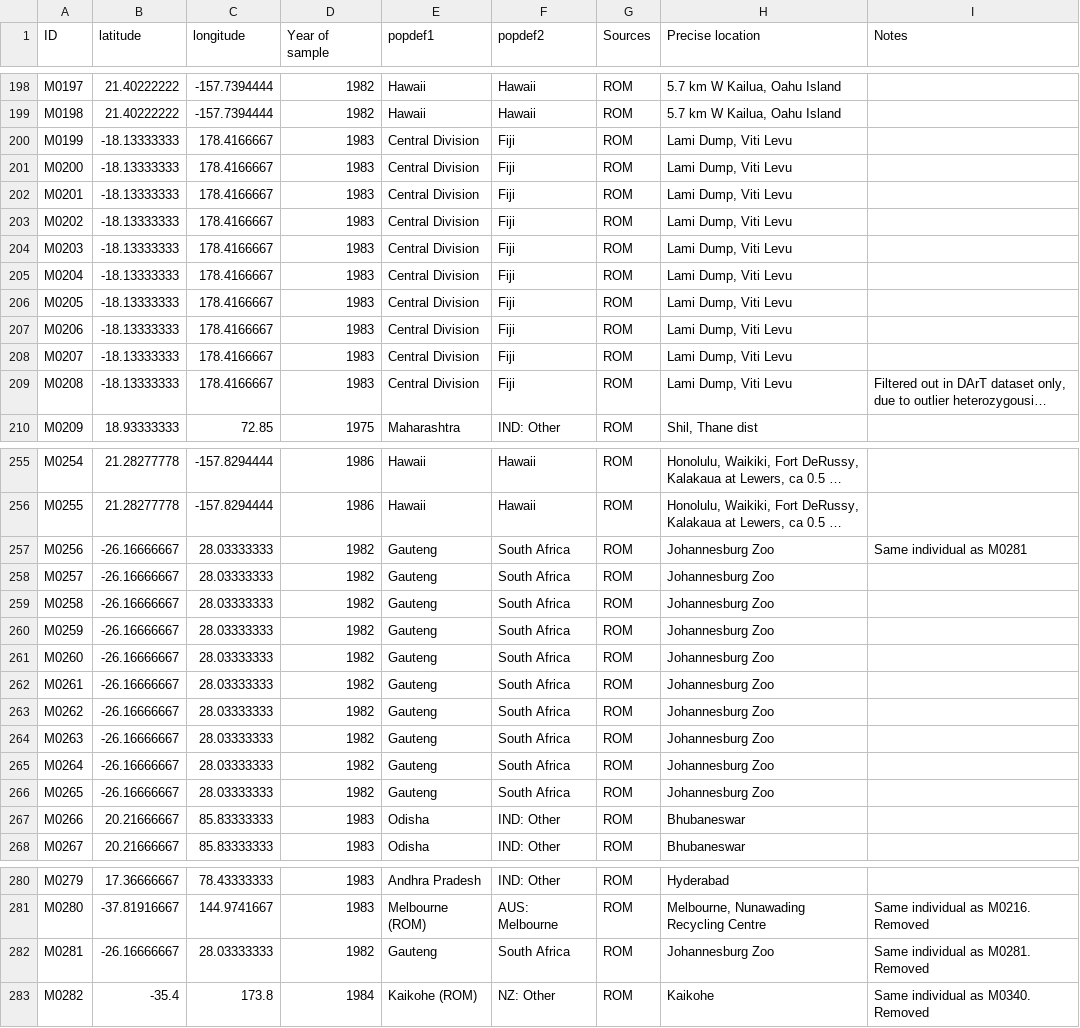
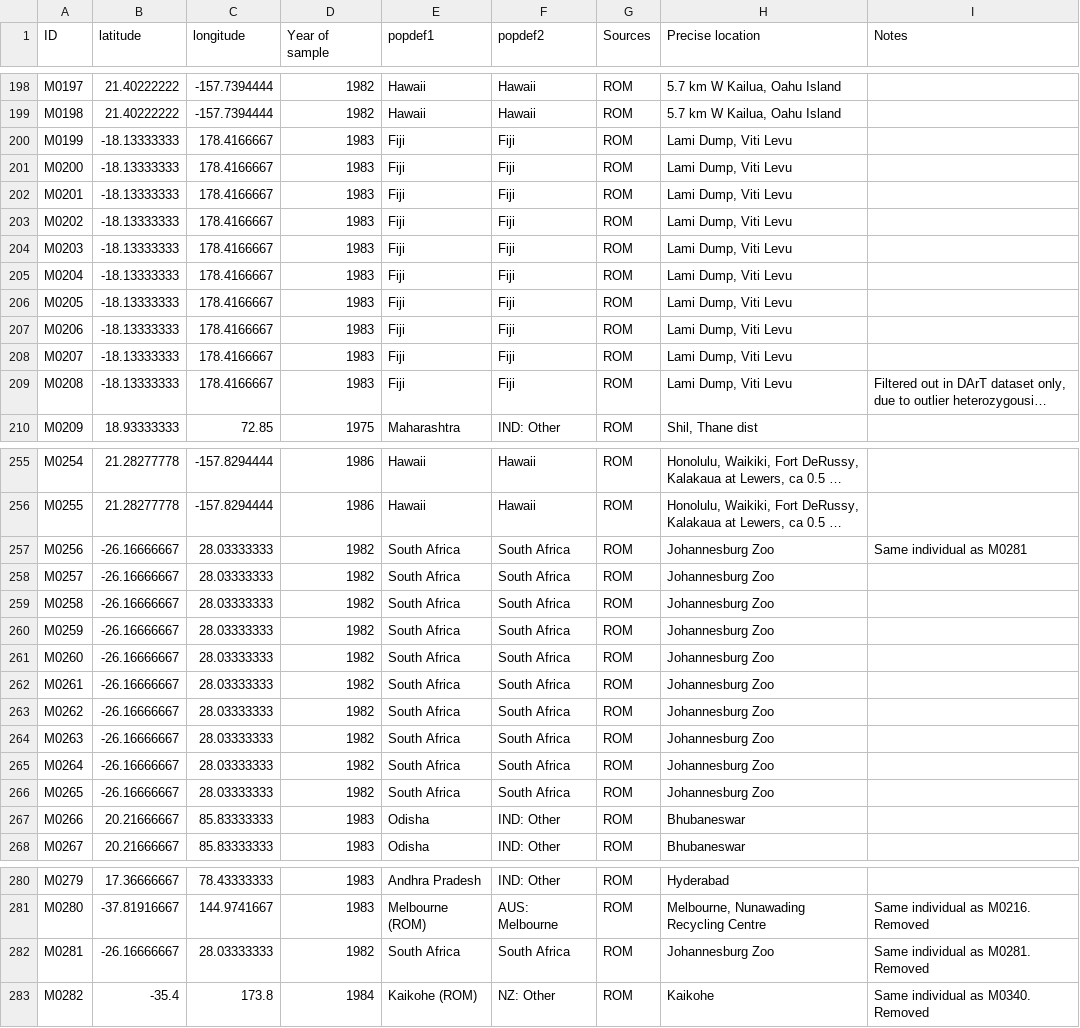
Before and after one commit to akamolphat/myna_popgen, a CSV file: 01_download_data/TableS1.2v2.csv, drawn as a sheet; only a part is shown, gaps mark what is left out; long unchanged cells end in …; the diff names each change by its address in the sheet, - before the commit and + after, or states it on an @@ line.

Commit message:
Updated popdef1 so that Gauteng is now South Africa and Central Division is now Fiji.

```diff
--- a/01_download_data/TableS1.2v2.csv
+++ b/01_download_data/TableS1.2v2.csv
-E200:E209 (popdef1): Central Division
+E200:E209 (popdef1): Fiji
-E257:E266 (popdef1): Gauteng
+E257:E266 (popdef1): South Africa
-E282 (popdef1): Gauteng
+E282 (popdef1): South Africa
```
